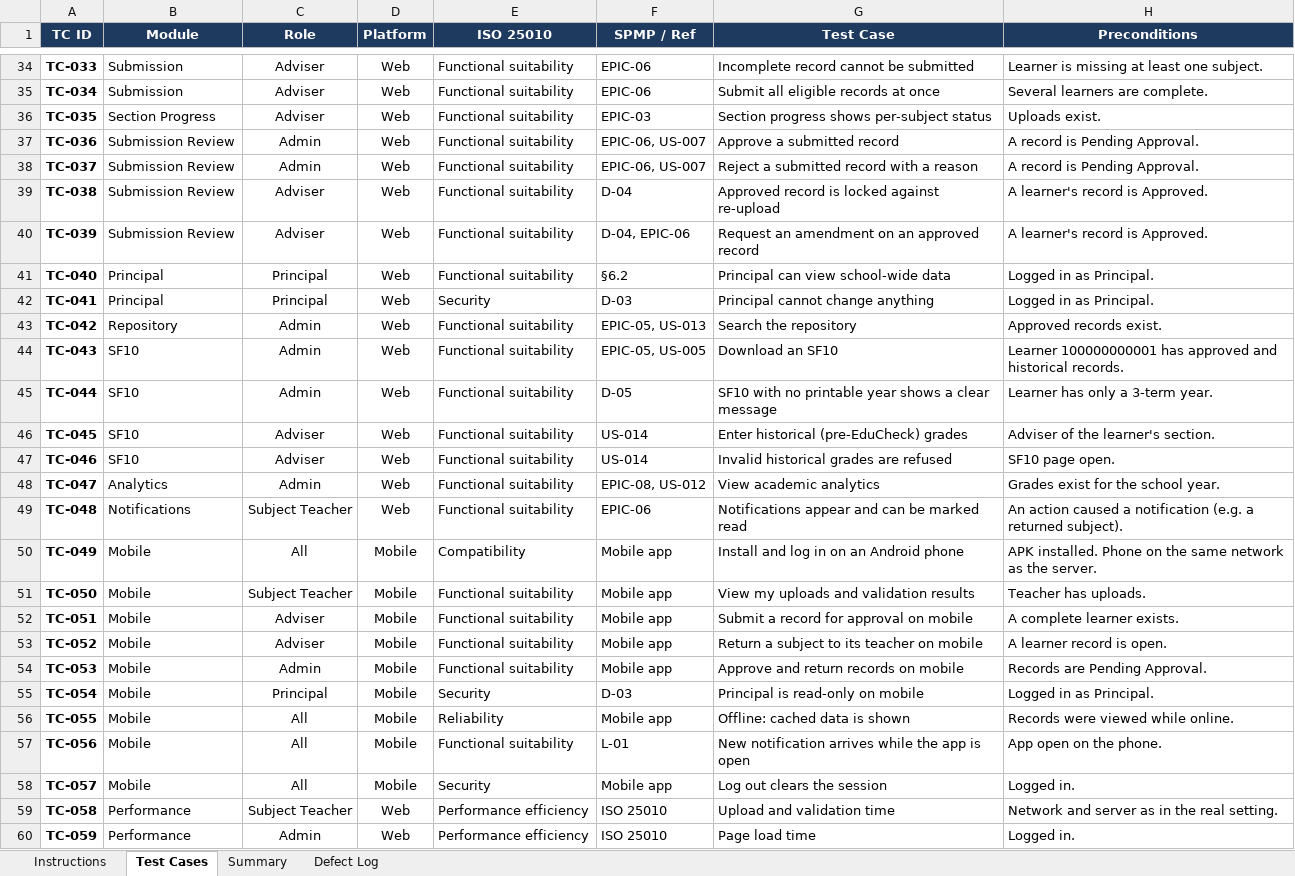
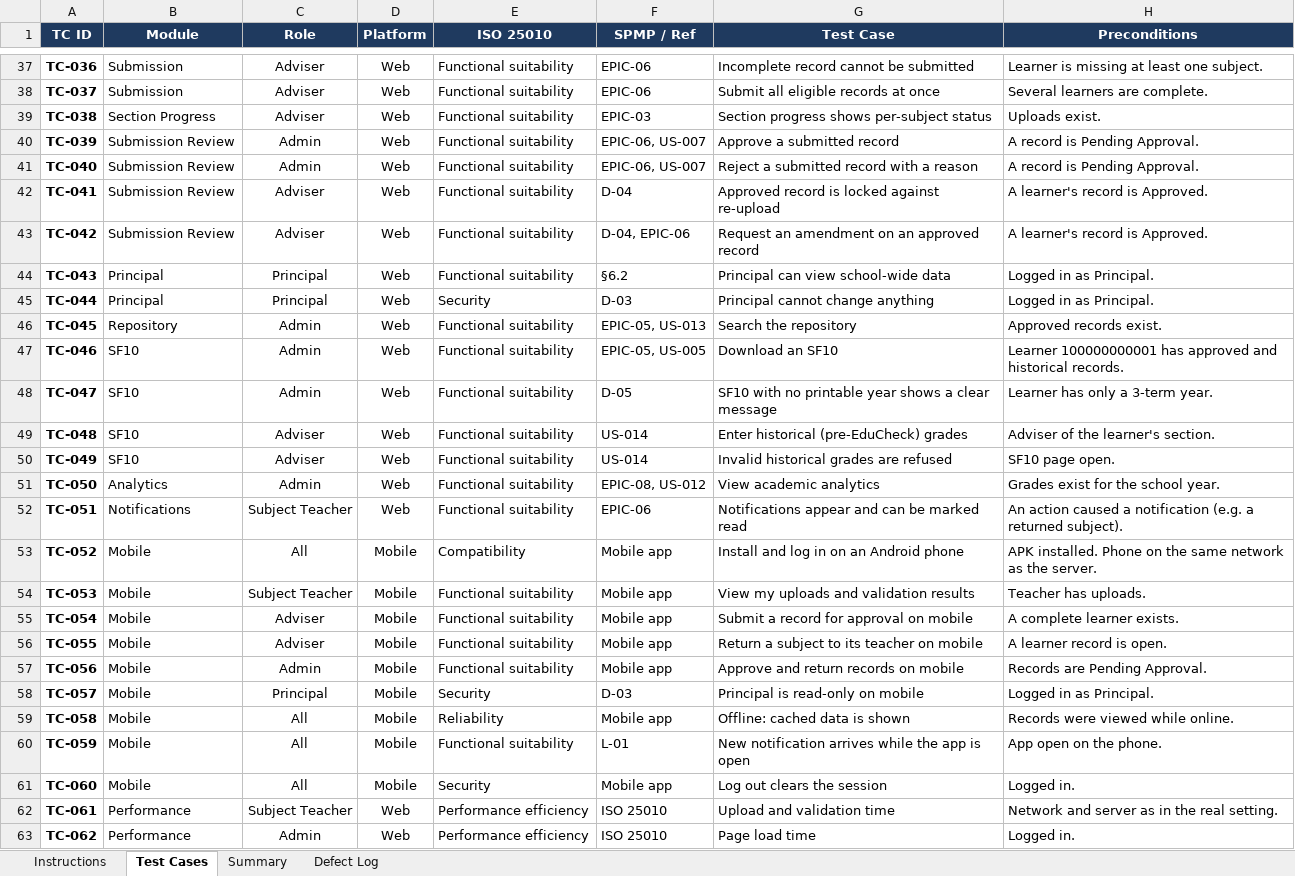
Before and after one commit to shainellapines/Capstone-Project_EduCheck, an Excel workbook: 03-Testing/EduCheck_UAT_Test_Cases.xlsx, sheet Test Cases, drawn as a sheet; only a part is shown, gaps mark what is left out; values as stored, in another font and other column widths than the file's, no borders; conditional formats not drawn; addresses are those after the commit; the diff covers the shown part only; the diff names each change by its address in the sheet, - before the commit and + after, or states it on an @@ line.

```diff
--- a/03-Testing/EduCheck_UAT_Test_Cases.xlsx (sheet Test Cases)
+++ b/03-Testing/EduCheck_UAT_Test_Cases.xlsx (sheet Test Cases)
-A37 (TC ID): TC-033
+A37 (TC ID): TC-036
-A38 (TC ID): TC-034
+A38 (TC ID): TC-037
-A39 (TC ID): TC-035
+A39 (TC ID): TC-038
-A40 (TC ID): TC-036
+A40 (TC ID): TC-039
-A41 (TC ID): TC-037
+A41 (TC ID): TC-040
-A42 (TC ID): TC-038
+A42 (TC ID): TC-041
-A43 (TC ID): TC-039
+A43 (TC ID): TC-042
-A44 (TC ID): TC-040
+A44 (TC ID): TC-043
-A45 (TC ID): TC-041
+A45 (TC ID): TC-044
-A46 (TC ID): TC-042
+A46 (TC ID): TC-045
-A47 (TC ID): TC-043
+A47 (TC ID): TC-046
-A48 (TC ID): TC-044
+A48 (TC ID): TC-047
-A49 (TC ID): TC-045
+A49 (TC ID): TC-048
-A50 (TC ID): TC-046
+A50 (TC ID): TC-049
-A51 (TC ID): TC-047
+A51 (TC ID): TC-050
-A52 (TC ID): TC-048
+A52 (TC ID): TC-051
-A53 (TC ID): TC-049
+A53 (TC ID): TC-052
-A54 (TC ID): TC-050
+A54 (TC ID): TC-053
-A55 (TC ID): TC-051
+A55 (TC ID): TC-054
-A56 (TC ID): TC-052
+A56 (TC ID): TC-055
-A57 (TC ID): TC-053
+A57 (TC ID): TC-056
-A58 (TC ID): TC-054
+A58 (TC ID): TC-057
-A59 (TC ID): TC-055
+A59 (TC ID): TC-058
-A60 (TC ID): TC-056
+A60 (TC ID): TC-059
-A61 (TC ID): TC-057
+A61 (TC ID): TC-060
-A62 (TC ID): TC-058
+A62 (TC ID): TC-061
-A63 (TC ID): TC-059
+A63 (TC ID): TC-062
```
Also changed, not shown: 3 added rows and 31 edited cells elsewhere in this sheet, sheet Summary, formulas that keep their value, 12 other files.
